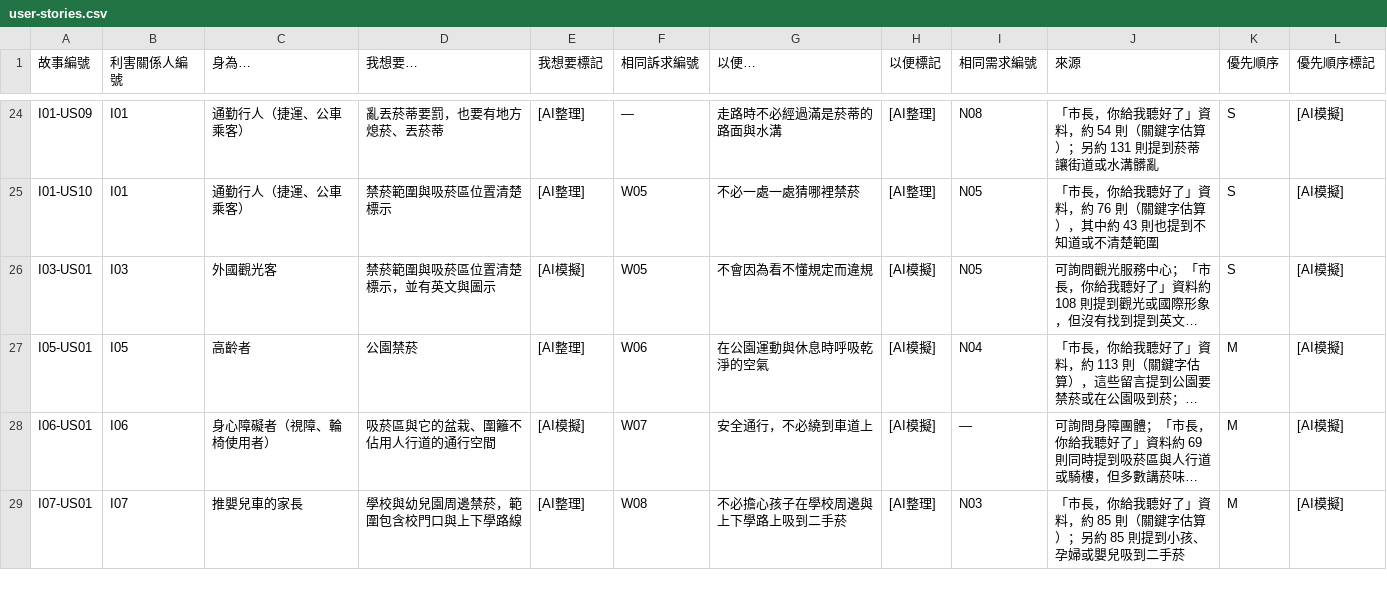
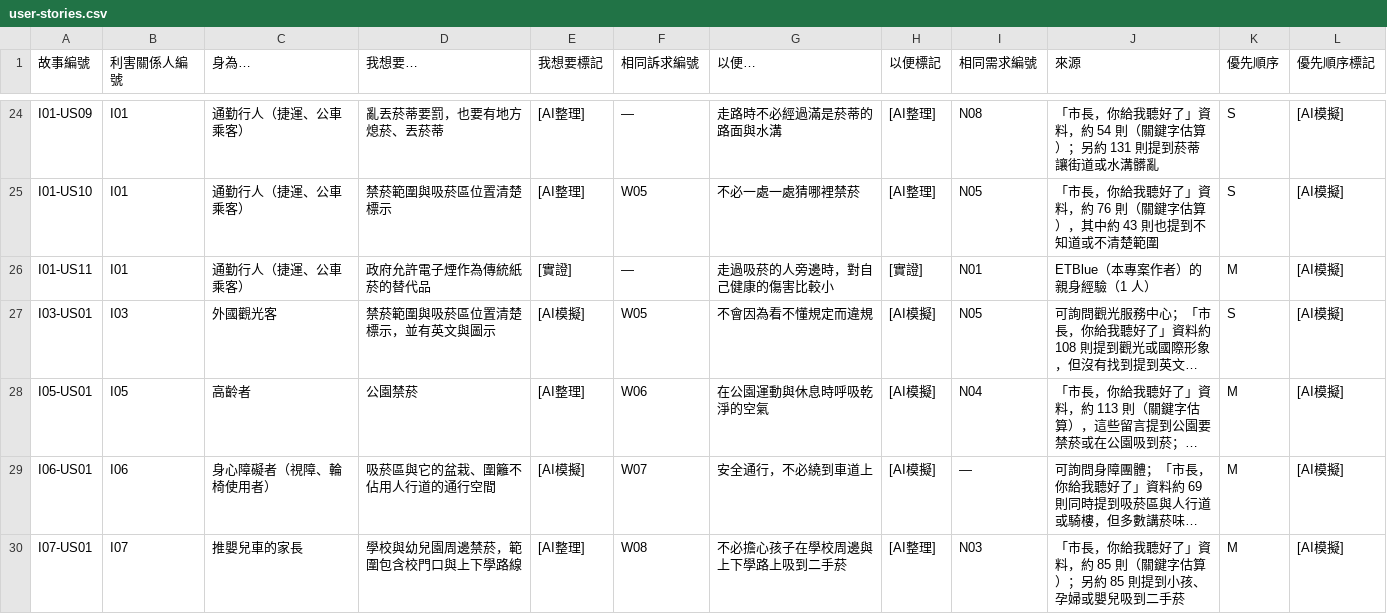
Before and after one commit to ETBlue/pumadebugthon, a CSV file: analysis/8-smokefree/user-stories.csv, drawn as a sheet; only a part is shown, gaps mark what is left out; long unchanged cells end in …; the diff names each change by its address in the sheet, - before the commit and + after, or states it on an @@ line.

```diff
--- a/analysis/8-smokefree/user-stories.csv
+++ b/analysis/8-smokefree/user-stories.csv
+row 26: I01-US11 | I01 | 通勤行人（捷運、公車乘客） | 政府允許電子煙作為傳統紙菸的替代品 | [實證] | — | 走過吸菸的人旁邊時，對自己健康的傷害比較小 | [實證] | N01 | ETBlue（本專案作者）的親身經驗（1 人） | M | [AI模擬]
```
Also changed, not shown: 1 other file.
